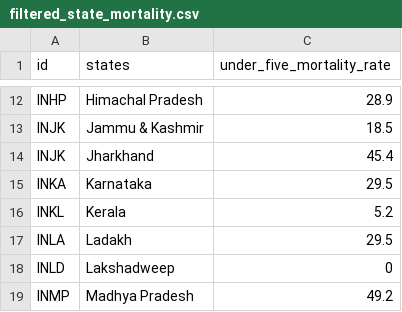
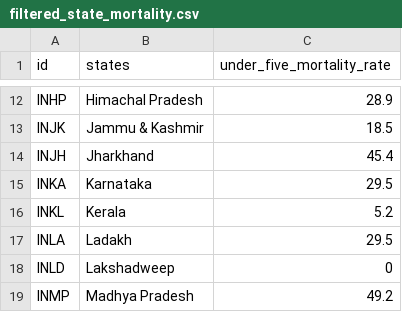
Before and after one commit to GeromicG/geromicg.github.io, a CSV file: filtered_state_mortality.csv, drawn as a sheet; only a part is shown, gaps mark what is left out.

Commit message:
Update filtered_state_mortality.csv

```diff
--- a/filtered_state_mortality.csv
+++ b/filtered_state_mortality.csv
@@ -13,3 +13,3 @@ INHP,Himachal Pradesh,28.9
 INJK,Jammu & Kashmir,18.5
-INJK,Jharkhand,45.4
+INJH,Jharkhand,45.4
 INKA,Karnataka,29.5
```
